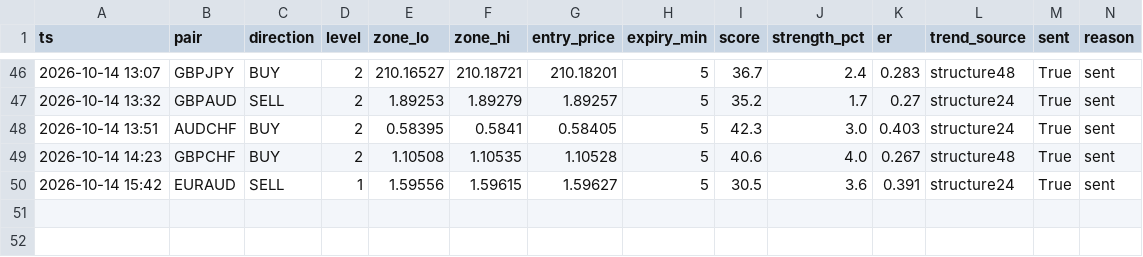
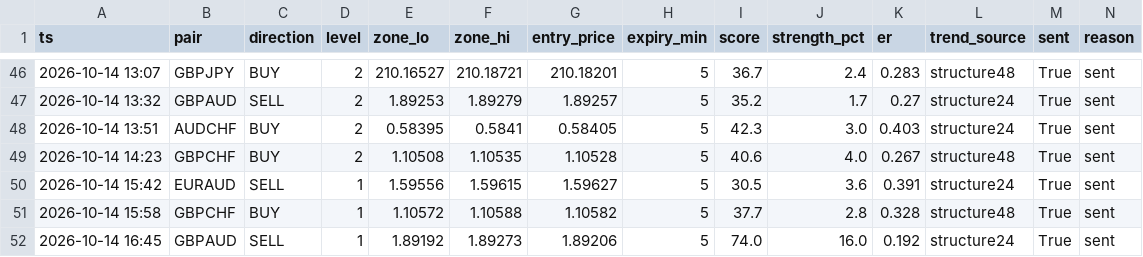
Before and after one commit to torium-art/forex-signal-bot, a CSV file: signals_journal.csv, drawn as a sheet; only a part is shown, gaps mark what is left out.

```diff
--- a/signals_journal.csv
+++ b/signals_journal.csv
@@ -50 +50,3 @@ ts,pair,direction,level,zone_lo,zone_hi,entry_price,expiry_min,score,strength_pc
 2026-10-14 15:42,EURAUD,SELL,1,1.59556,1.59615,1.59627,5,30.5,3.6,0.391,structure24,True,sent
+2026-10-14 15:58,GBPCHF,BUY,1,1.10572,1.10588,1.10582,5,37.7,2.8,0.328,structure48,True,sent
+2026-10-14 16:45,GBPAUD,SELL,1,1.89192,1.89273,1.89206,5,74.0,16.0,0.192,structure24,True,sent
```
Also changed, not shown: outcomes_journal.csv, 1 other file.
